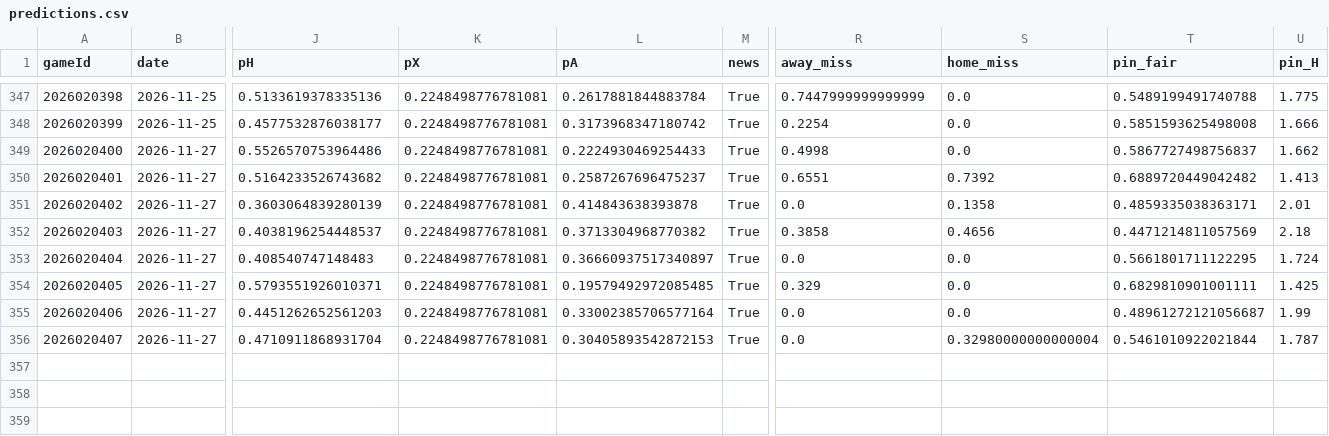
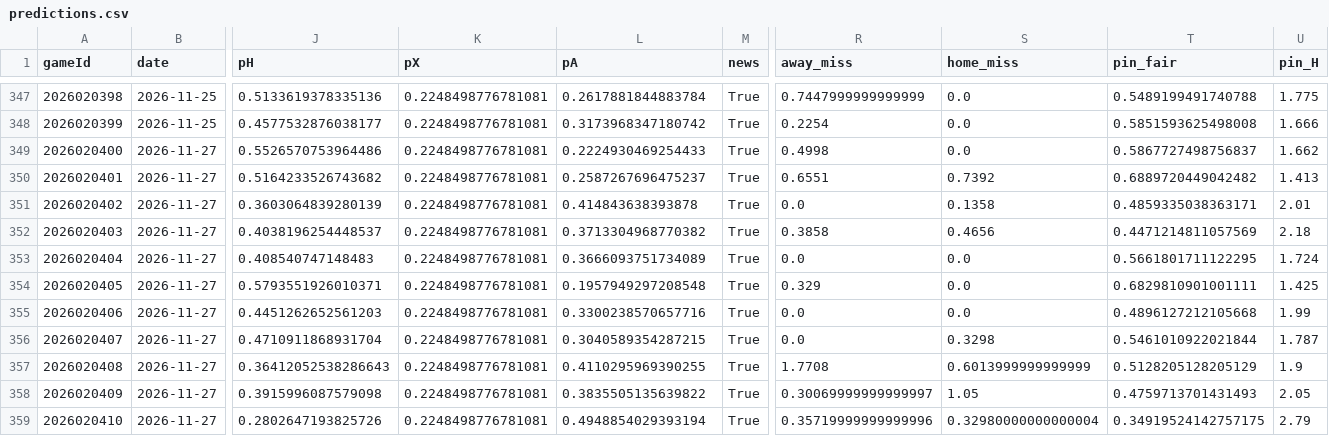
Before and after one commit to CR0ZER/NHL-Predictor, a CSV file: data/predictions.csv, drawn as a sheet; only a part is shown, gaps mark what is left out; rows hold the shown columns only; the diff names each change by its address in the sheet, - before the commit and + after, or states it on an @@ line.

```diff
--- a/data/predictions.csv
+++ b/data/predictions.csv
-L353 (pA): 0.36660937517340897
+L353 (pA): 0.3666093751734089
-L354 (pA): 0.19579492972085485
+L354 (pA): 0.1957949297208548
-L355 (pA): 0.33002385706577164
+L355 (pA): 0.3300238570657716
-T355 (pin_fair): 0.48961272121056687
+T355 (pin_fair): 0.4896127212105668
-L356 (pA): 0.30405893542872153
+L356 (pA): 0.3040589354287215
-S356 (home_miss): 0.32980000000000004
+S356 (home_miss): 0.3298
+row 357: 2026020408 | 2026-11-27 | 0.36412052538286643 | 0.2248498776781081 | 0.4110295969390255 | True | 1.7708 | 0.6013999999999999 | 0.5128205128205129 | 1.9
+row 358: 2026020409 | 2026-11-27 | 0.3915996087579098 | 0.2248498776781081 | 0.3835505135639822 | True | 0.30069999999999997 | 1.05 | 0.4759713701431493 | 2.05
+row 359: 2026020410 | 2026-11-27 | 0.2802647193825726 | 0.2248498776781081 | 0.4948854029393194 | True | 0.35719999999999996 | 0.32980000000000004 | 0.34919524142757175 | 2.79
```
Also changed, not shown: data/paper_bets.csv, 3 other files.
